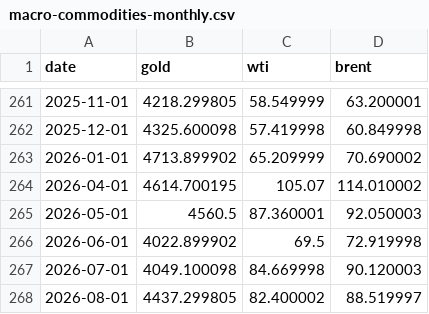
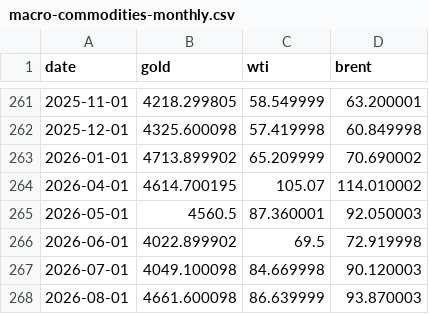
Before and after one commit to kegor2-design/market-morning-reports, a CSV file: market-history/data/macro-commodities-monthly.csv, drawn as a sheet; only a part is shown, gaps mark what is left out.

```diff
--- a/market-history/data/macro-commodities-monthly.csv
+++ b/market-history/data/macro-commodities-monthly.csv
@@ -267,2 +267,2 @@ date,gold,wti,brent
 2026-07-01,4049.100098,84.669998,90.120003
-2026-08-01,4437.299805,82.400002,88.519997
+2026-08-01,4661.600098,86.639999,93.870003
```
Also changed, not shown: market-history/data/korea-market-monthly.csv, market-history/data/macro-cpi-rates-monthly.csv, 8 other files.
